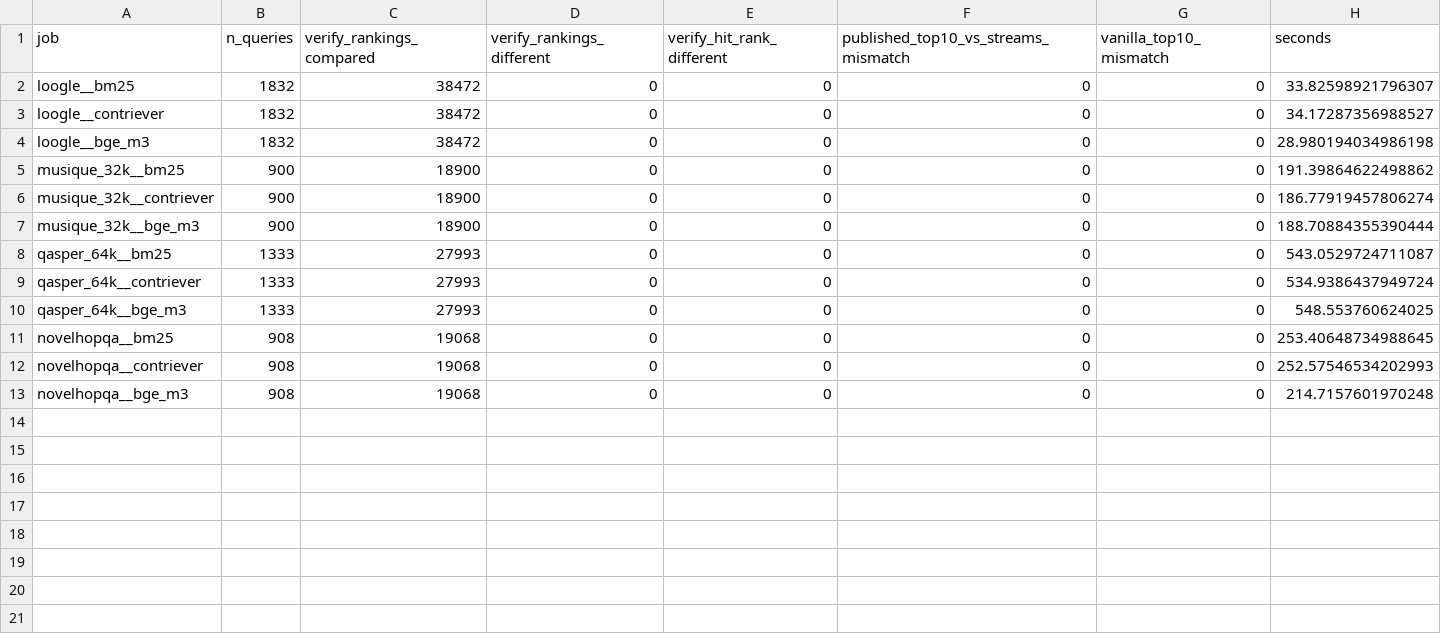
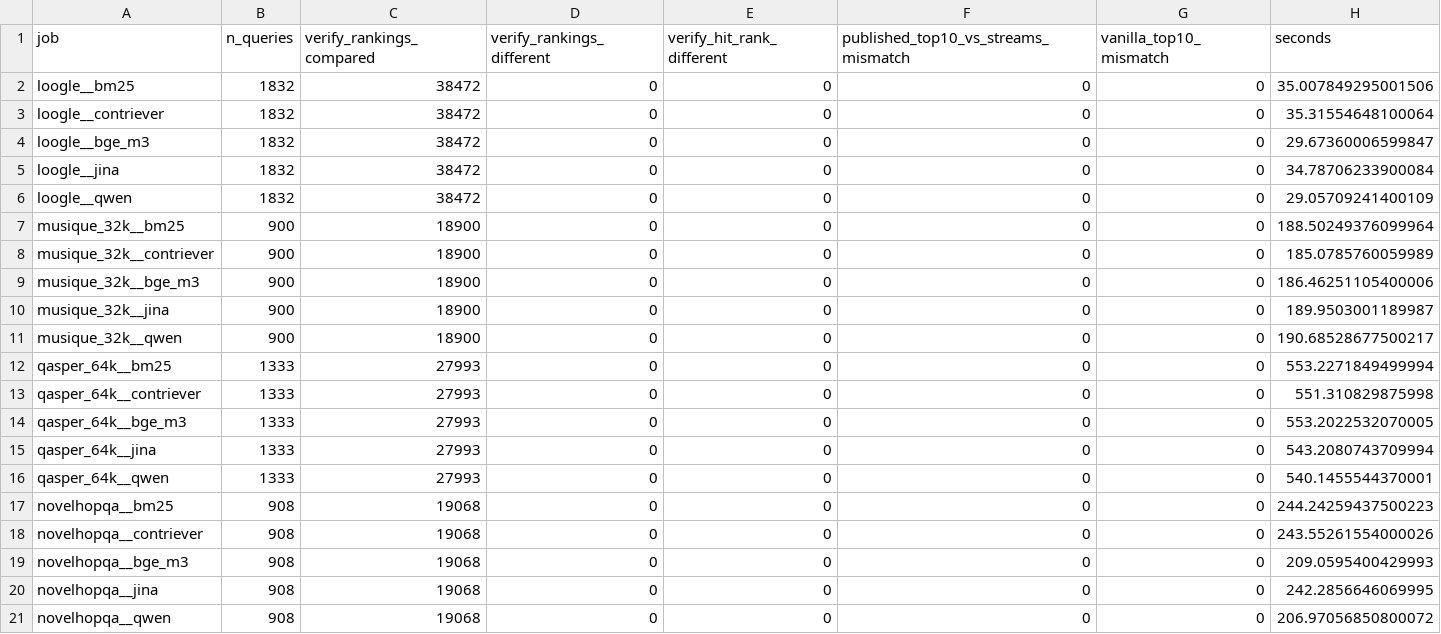
Before and after one commit to ZeinabTaghavi/SAADI, a CSV file: results/rebuttal/C2_heldout_fusion/tables/verification.csv, drawn as a sheet.

```diff
--- a/results/rebuttal/C2_heldout_fusion/tables/verification.csv
+++ b/results/rebuttal/C2_heldout_fusion/tables/verification.csv
@@ -1,13 +1,21 @@
 job,n_queries,verify_rankings_compared,verify_rankings_different,verify_hit_rank_different,published_top10_vs_streams_mismatch,vanilla_top10_mismatch,seconds
-loogle__bm25,1832,38472,0,0,0,0,33.82598921796307
-loogle__contriever,1832,38472,0,0,0,0,34.17287356988527
-loogle__bge_m3,1832,38472,0,0,0,0,28.980194034986198
-musique_32k__bm25,900,18900,0,0,0,0,191.39864622498862
-musique_32k__contriever,900,18900,0,0,0,0,186.77919457806274
-musique_32k__bge_m3,900,18900,0,0,0,0,188.70884355390444
-qasper_64k__bm25,1333,27993,0,0,0,0,543.0529724711087
-qasper_64k__contriever,1333,27993,0,0,0,0,534.9386437949724
-qasper_64k__bge_m3,1333,27993,0,0,0,0,548.553760624025
-novelhopqa__bm25,908,19068,0,0,0,0,253.40648734988645
-novelhopqa__contriever,908,19068,0,0,0,0,252.57546534202993
-novelhopqa__bge_m3,908,19068,0,0,0,0,214.7157601970248
+loogle__bm25,1832,38472,0,0,0,0,35.007849295001506
+loogle__contriever,1832,38472,0,0,0,0,35.31554648100064
+loogle__bge_m3,1832,38472,0,0,0,0,29.67360006599847
+loogle__jina,1832,38472,0,0,0,0,34.78706233900084
+loogle__qwen,1832,38472,0,0,0,0,29.05709241400109
+musique_32k__bm25,900,18900,0,0,0,0,188.50249376099964
+musique_32k__contriever,900,18900,0,0,0,0,185.0785760059989
+musique_32k__bge_m3,900,18900,0,0,0,0,186.46251105400006
+musique_32k__jina,900,18900,0,0,0,0,189.9503001189987
+musique_32k__qwen,900,18900,0,0,0,0,190.68528677500217
+qasper_64k__bm25,1333,27993,0,0,0,0,553.2271849499994
+qasper_64k__contriever,1333,27993,0,0,0,0,551.310829875998
+qasper_64k__bge_m3,1333,27993,0,0,0,0,553.2022532070005
+qasper_64k__jina,1333,27993,0,0,0,0,543.2080743709994
+qasper_64k__qwen,1333,27993,0,0,0,0,540.1455544370001
+novelhopqa__bm25,908,19068,0,0,0,0,244.24259437500223
+novelhopqa__contriever,908,19068,0,0,0,0,243.55261554000026
+novelhopqa__bge_m3,908,19068,0,0,0,0,209.0595400429993
+novelhopqa__jina,908,19068,0,0,0,0,242.2856646069995
+novelhopqa__qwen,908,19068,0,0,0,0,206.97056850800072
```
Also changed, not shown: results/rebuttal/C2_heldout_fusion/tables/a_chosen_per_fold.csv, results/rebuttal/C2_heldout_fusion/tables/b_lodo.csv, 15 other files.
